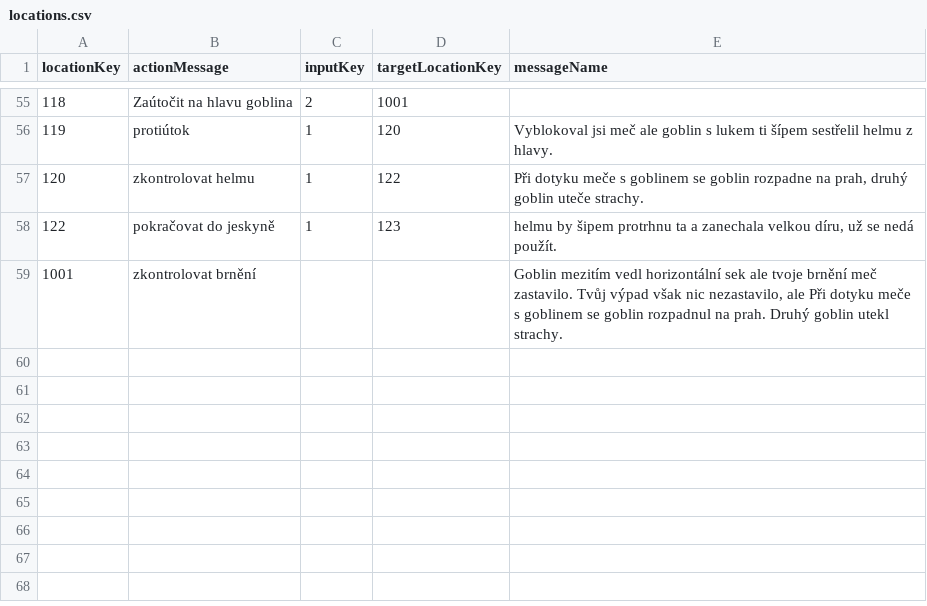
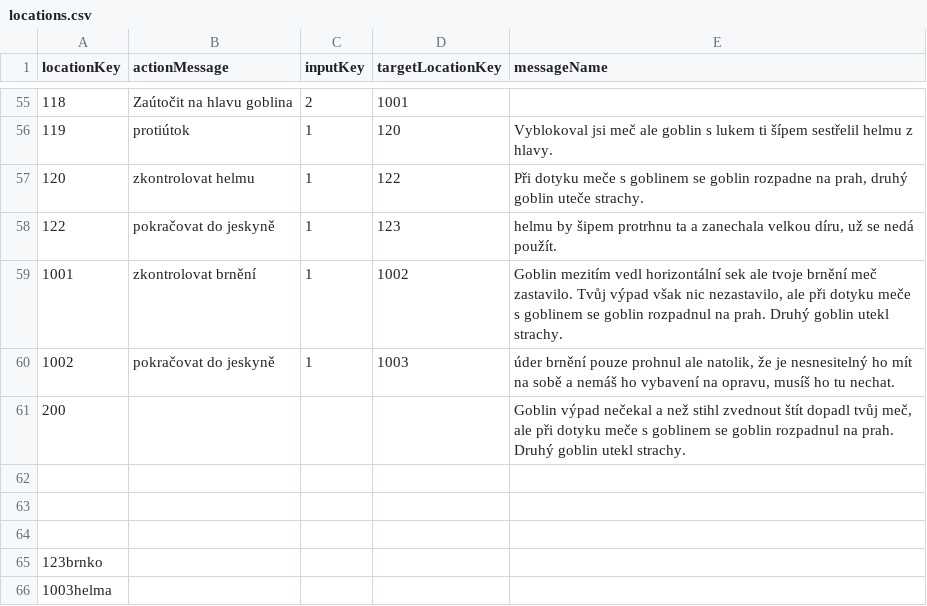
Before and after one commit to BendaBUBU/csvrepo, a CSV file: locations.csv, drawn as a sheet; only a part is shown, gaps mark what is left out.

Commit message:
Update locations.csv

```diff
--- a/locations.csv
+++ b/locations.csv
@@ -58,2 +58,9 @@ locationKey;actionMessage;inputKey;targetLocationKey;messageName
 122;pokračovat do jeskyně;1;123;helmu by šipem protrhnu ta a zanechala velkou díru, už se nedá použít.
-1001;zkontrolovat brnění;;;Goblin mezitím vedl horizontální sek ale tvoje brnění meč zastavilo. Tvůj výpad však nic nezastavilo, ale Při dotyku meče s goblinem se goblin rozpadnul na prah. Druhý goblin utekl strachy.
+1001;zkontrolovat brnění;1;1002;Goblin mezitím vedl horizontální sek ale tvoje brnění meč zastavilo. Tvůj výpad však nic nezastavilo, ale při dotyku meče s goblinem se goblin rozpadnul na prah. Druhý goblin utekl strachy.
+1002;pokračovat do jeskyně;1;1003;úder brnění pouze prohnul ale natolik, že je nesnesitelný ho mít na sobě a nemáš ho vybavení na opravu, musíš ho tu nechat.
+200;;;;Goblin výpad nečekal a než stihl zvednout štít dopadl tvůj meč, ale při dotyku meče s goblinem se goblin rozpadnul na prah. Druhý goblin utekl strachy.
+;;;;
+;;;;
+;;;;
+123brnko;;;;
+1003helma;;;;
```
